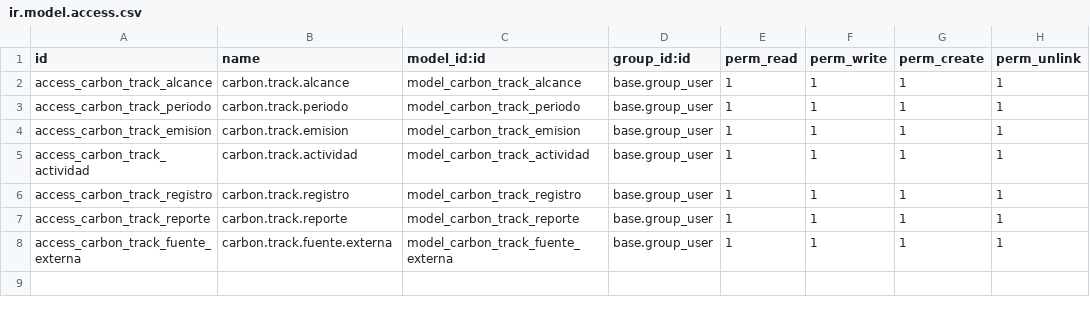
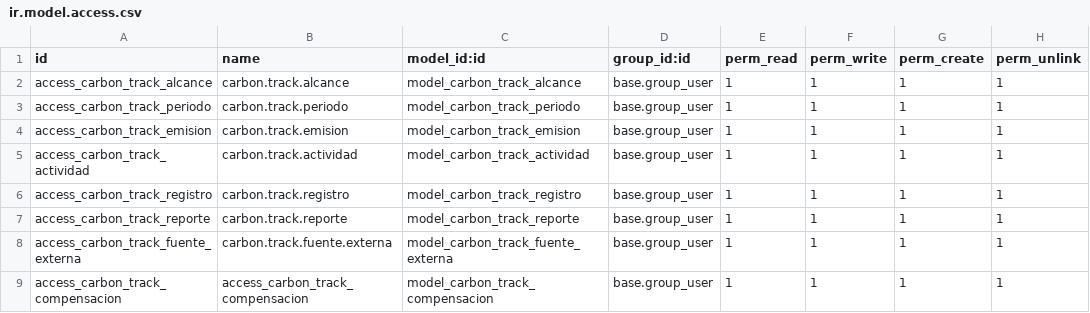
Before and after one commit to JaimeAndres0925/modulo_carbon_track, a CSV file: security/ir.model.access.csv, drawn as a sheet.

Commit message:
Añadido el modelo de compesacion "Net Zero" refactorización de menus, mejora en la generación de informes y añadida la función de plantilla de correo

```diff
--- a/security/ir.model.access.csv
+++ b/security/ir.model.access.csv
@@ -8 +8,2 @@ access_carbon_track_reporte,carbon.track.reporte,model_carbon_track_reporte,base
 access_carbon_track_fuente_externa,carbon.track.fuente.externa,model_carbon_track_fuente_externa,base.group_user,1,1,1,1
+access_carbon_track_compensacion,access_carbon_track_compensacion,model_carbon_track_compensacion,base.group_user,1,1,1,1
```
Also changed, not shown: 5 other files.
